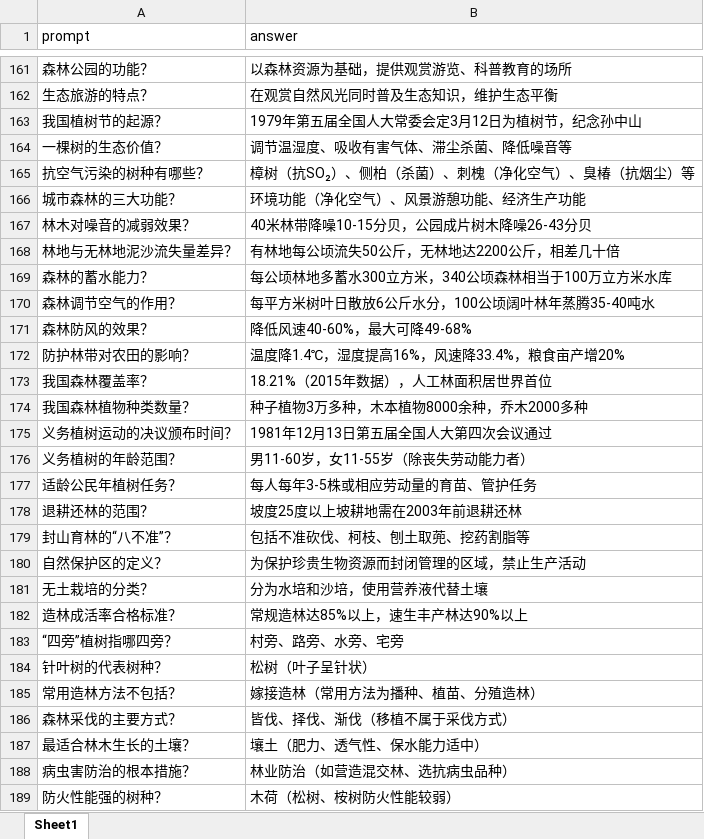
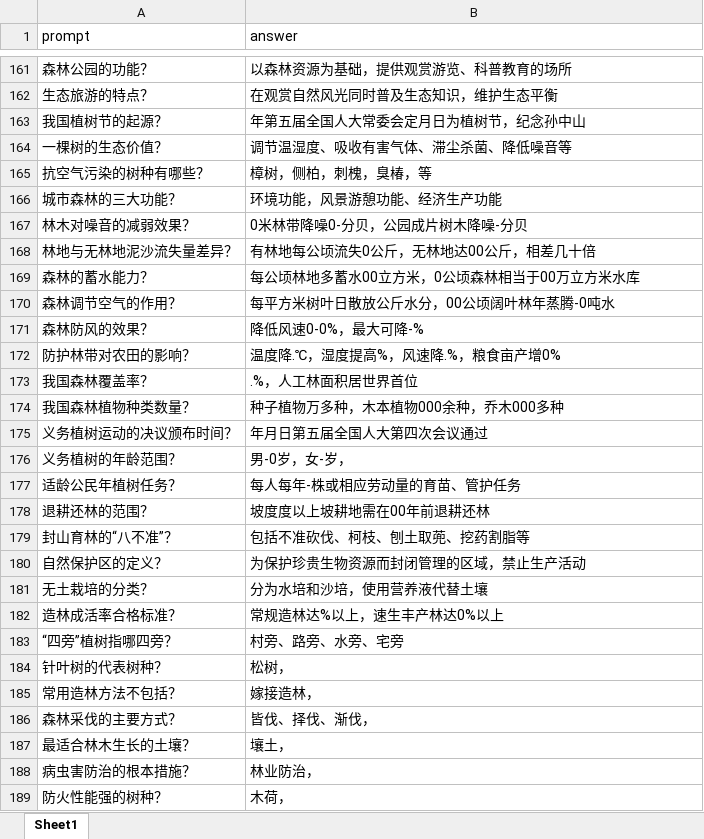
Before and after one commit to XiaoW0417/Qwen-Lora-Finetune-Forest-QA, an Excel workbook: data/processed_data.xlsx, sheet Sheet1, drawn as a sheet; only a part is shown, gaps mark what is left out; values as stored, in another font and other column widths than the file's, no borders; the diff covers the shown part only; the diff names each change by its address in the sheet, - before the commit and + after, or states it on an @@ line.

```diff
--- a/data/processed_data.xlsx (sheet Sheet1)
+++ b/data/processed_data.xlsx (sheet Sheet1)
-B163 (answer): 1979年第五届全国人大常委会定3月12日为植树节，纪念孙中山
+B163 (answer): 年第五届全国人大常委会定月日为植树节，纪念孙中山
-B165 (answer): 樟树（抗SO₂）、侧柏（杀菌）、刺槐（净化空气）、臭椿（抗烟尘）等
+B165 (answer): 樟树，侧柏，刺槐，臭椿，等
-B166 (answer): 环境功能（净化空气）、风景游憩功能、经济生产功能
+B166 (answer): 环境功能，风景游憩功能、经济生产功能
-B167 (answer): 40米林带降噪10-15分贝，公园成片树木降噪26-43分贝
+B167 (answer): 0米林带降噪0-分贝，公园成片树木降噪-分贝
-B168 (answer): 有林地每公顷流失50公斤，无林地达2200公斤，相差几十倍
+B168 (answer): 有林地每公顷流失0公斤，无林地达00公斤，相差几十倍
-B169 (answer): 每公顷林地多蓄水300立方米，340公顷森林相当于100万立方米水库
+B169 (answer): 每公顷林地多蓄水00立方米，0公顷森林相当于00万立方米水库
-B170 (answer): 每平方米树叶日散放6公斤水分，100公顷阔叶林年蒸腾35-40吨水
+B170 (answer): 每平方米树叶日散放公斤水分，00公顷阔叶林年蒸腾-0吨水
-B171 (answer): 降低风速40-60%，最大可降49-68%
+B171 (answer): 降低风速0-0%，最大可降-%
-B172 (answer): 温度降1.4℃，湿度提高16%，风速降33.4%，粮食亩产增20%
+B172 (answer): 温度降.℃，湿度提高%，风速降.%，粮食亩产增0%
-B173 (answer): 18.21%（2015年数据），人工林面积居世界首位
+B173 (answer): .%，人工林面积居世界首位
-B174 (answer): 种子植物3万多种，木本植物8000余种，乔木2000多种
+B174 (answer): 种子植物万多种，木本植物000余种，乔木000多种
-B175 (answer): 1981年12月13日第五届全国人大第四次会议通过
+B175 (answer): 年月日第五届全国人大第四次会议通过
-B176 (answer): 男11-60岁，女11-55岁（除丧失劳动能力者）
+B176 (answer): 男-0岁，女-岁，
-B177 (answer): 每人每年3-5株或相应劳动量的育苗、管护任务
+B177 (answer): 每人每年-株或相应劳动量的育苗、管护任务
-B178 (answer): 坡度25度以上坡耕地需在2003年前退耕还林
+B178 (answer): 坡度度以上坡耕地需在00年前退耕还林
-B182 (answer): 常规造林达85%以上，速生丰产林达90%以上
+B182 (answer): 常规造林达%以上，速生丰产林达0%以上
-B184 (answer): 松树（叶子呈针状）
+B184 (answer): 松树，
-B185 (answer): 嫁接造林（常用方法为播种、植苗、分殖造林）
+B185 (answer): 嫁接造林，
-B186 (answer): 皆伐、择伐、渐伐（移植不属于采伐方式）
+B186 (answer): 皆伐、择伐、渐伐，
-B187 (answer): 壤土（肥力、透气性、保水能力适中）
+B187 (answer): 壤土，
-B188 (answer): 林业防治（如营造混交林、选抗病虫品种）
+B188 (answer): 林业防治，
-B189 (answer): 木荷（松树、桉树防火性能较弱）
+B189 (answer): 木荷，
```
Also changed, not shown: 1 added row, 1 removed row and 173 edited cells elsewhere in this sheet, data/raw_data.xlsx, 33 other files.
